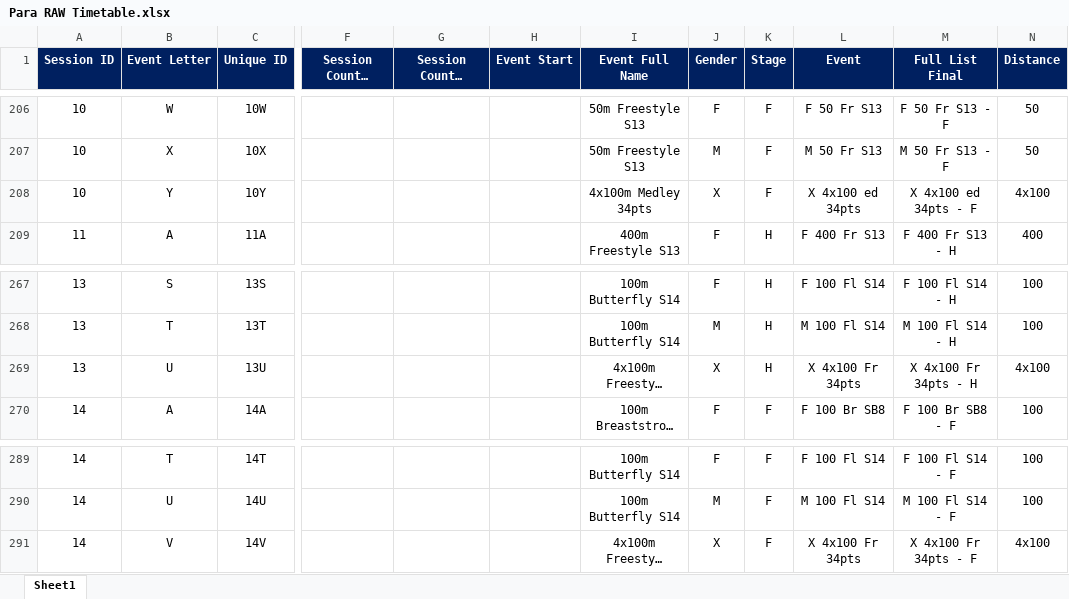
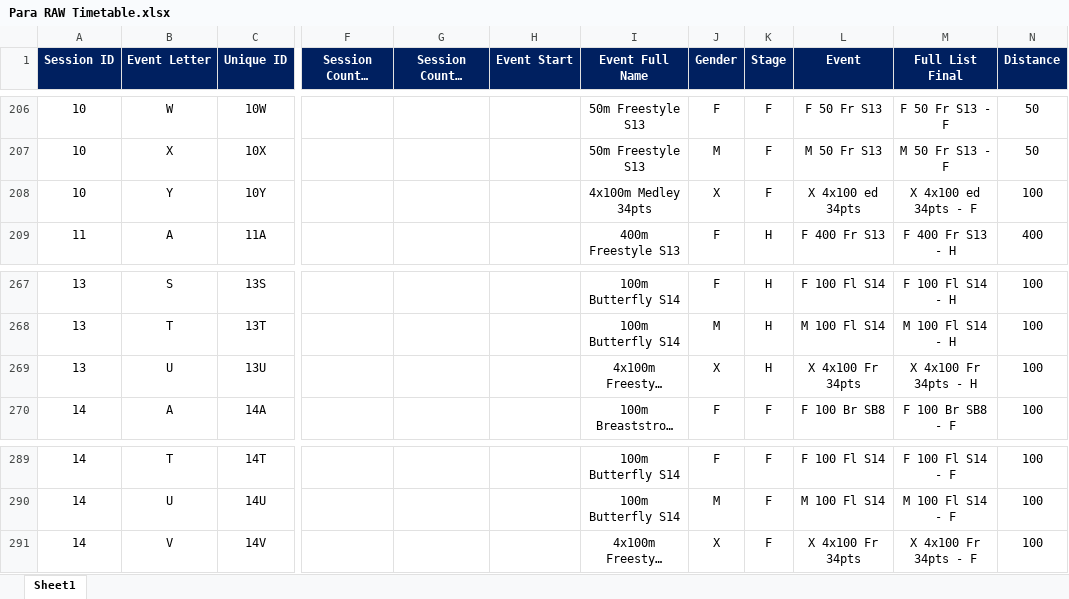
Before and after one commit to matthewmilligan1/Para_World_Championships_Schedule_Viewer, an Excel workbook: Para RAW Timetable.xlsx, sheet Sheet1, drawn as a sheet; only a part is shown, gaps mark what is left out; long unchanged cells end in …; values as stored, in another font and other column widths than the file's, no borders; the diff covers the shown part only; the diff names each change by its address in the sheet, - before the commit and + after, or states it on an @@ line.

```diff
--- a/Para RAW Timetable.xlsx (sheet Sheet1)
+++ b/Para RAW Timetable.xlsx (sheet Sheet1)
-N208 (Distance): 4x100
+N208 (Distance): 100
-N269 (Distance): 4x100
+N269 (Distance): 100
-N291 (Distance): 4x100
+N291 (Distance): 100
```
Also changed, not shown: 7 edited cells elsewhere in this sheet.
